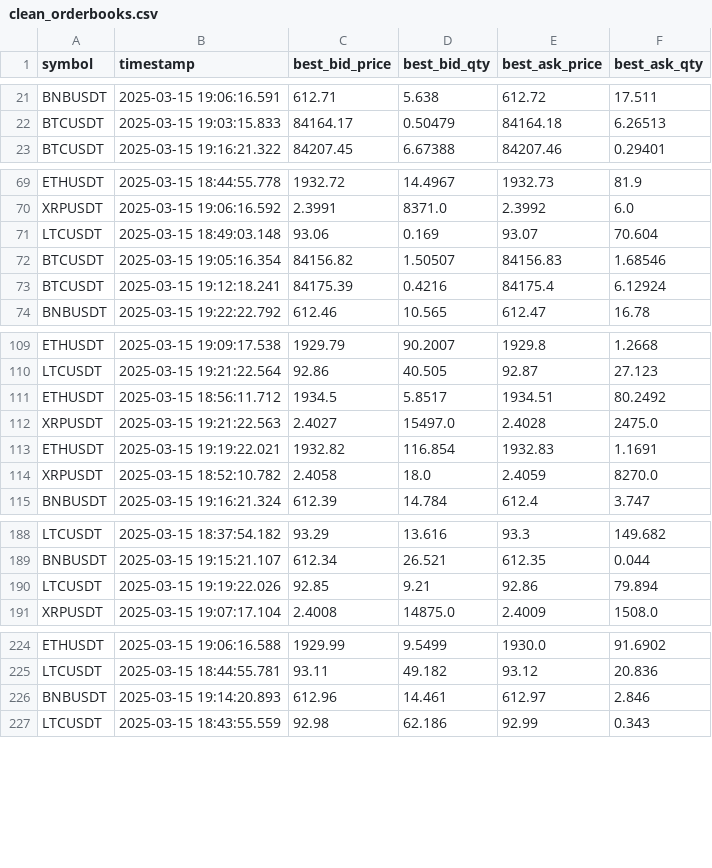
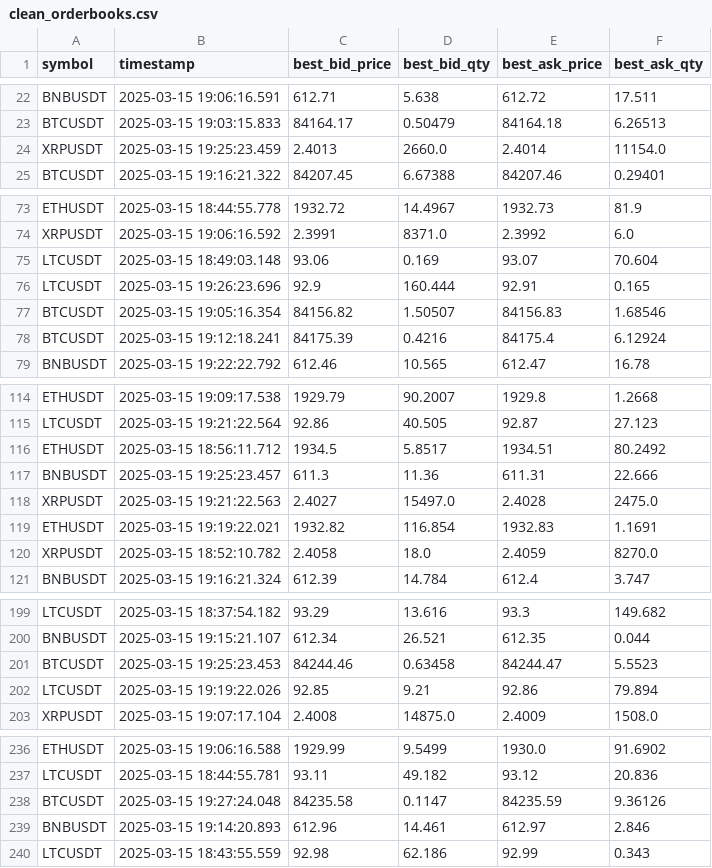
Before and after one commit to AJ112103/IML-MidtermProject, a CSV file: data/processed/clean_orderbooks.csv, drawn as a sheet; only a part is shown, gaps mark what is left out; the diff covers the shown part only.

```diff
--- a/data/processed/clean_orderbooks.csv
+++ b/data/processed/clean_orderbooks.csv
@@ -22,2 +23,3 @@ BNBUSDT,2025-03-15 19:06:16.591,612.71,5.638,612.72,17.511
 BTCUSDT,2025-03-15 19:03:15.833,84164.17,0.50479,84164.18,6.26513
+XRPUSDT,2025-03-15 19:25:23.459,2.4013,2660.0,2.4014,11154.0
 BTCUSDT,2025-03-15 19:16:21.322,84207.45,6.67388,84207.46,0.29401
@@ -71,2 +75,3 @@ XRPUSDT,2025-03-15 19:06:16.592,2.3991,8371.0,2.3992,6.0
 LTCUSDT,2025-03-15 18:49:03.148,93.06,0.169,93.07,70.604
+LTCUSDT,2025-03-15 19:26:23.696,92.9,160.444,92.91,0.165
 BTCUSDT,2025-03-15 19:05:16.354,84156.82,1.50507,84156.83,1.68546
@@ -111,2 +116,3 @@ LTCUSDT,2025-03-15 19:21:22.564,92.86,40.505,92.87,27.123
 ETHUSDT,2025-03-15 18:56:11.712,1934.5,5.8517,1934.51,80.2492
+BNBUSDT,2025-03-15 19:25:23.457,611.3,11.36,611.31,22.666
 XRPUSDT,2025-03-15 19:21:22.563,2.4027,15497.0,2.4028,2475.0
@@ -189,2 +200,3 @@ LTCUSDT,2025-03-15 18:37:54.182,93.29,13.616,93.3,149.682
 BNBUSDT,2025-03-15 19:15:21.107,612.34,26.521,612.35,0.044
+BTCUSDT,2025-03-15 19:25:23.453,84244.46,0.63458,84244.47,5.5523
 LTCUSDT,2025-03-15 19:19:22.026,92.85,9.21,92.86,79.894
@@ -225,2 +237,3 @@ ETHUSDT,2025-03-15 19:06:16.588,1929.99,9.5499,1930.0,91.6902
 LTCUSDT,2025-03-15 18:44:55.781,93.11,49.182,93.12,20.836
+BTCUSDT,2025-03-15 19:27:24.048,84235.58,0.1147,84235.59,9.36126
 BNBUSDT,2025-03-15 19:14:20.893,612.96,14.461,612.97,2.846
```
Also changed, not shown: 10 added rows elsewhere in this file, data/processed/features_orderbooks.csv, data/processed/test_data.csv, 46 other files.
